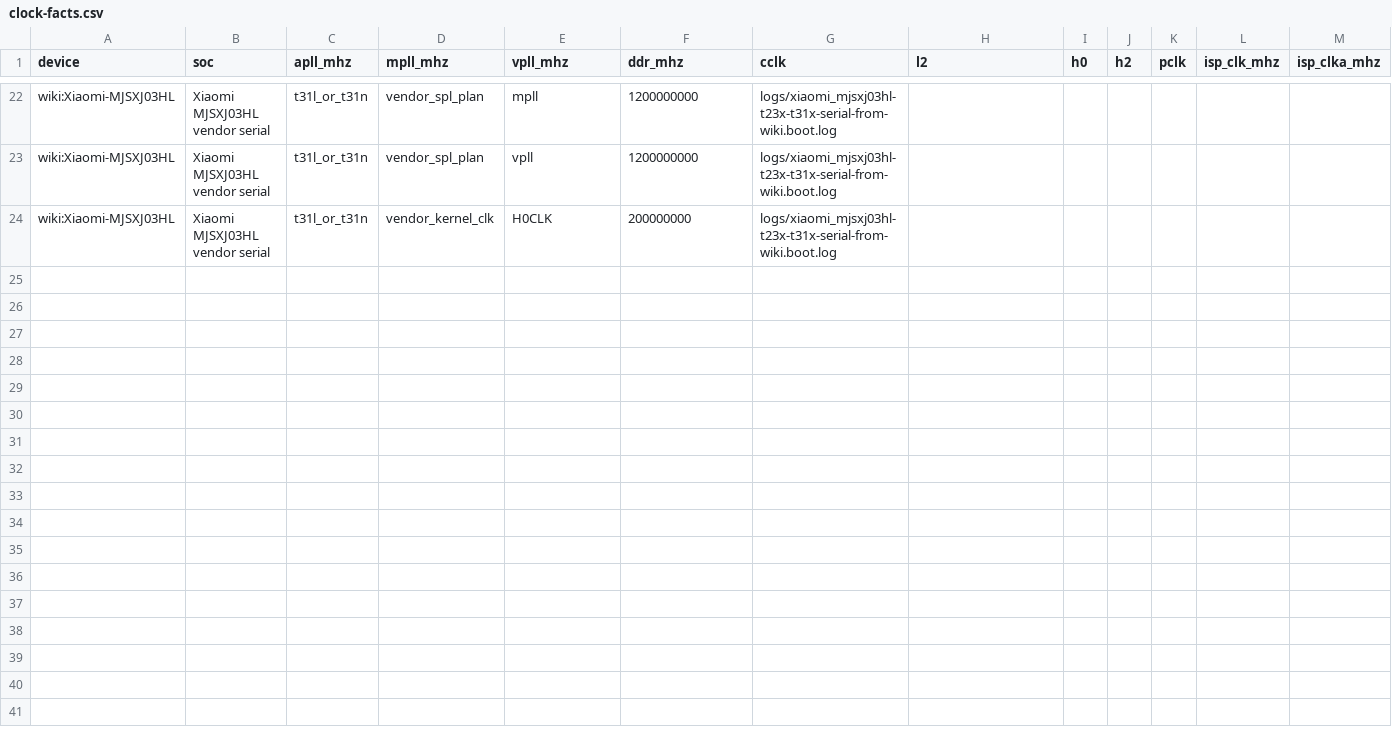
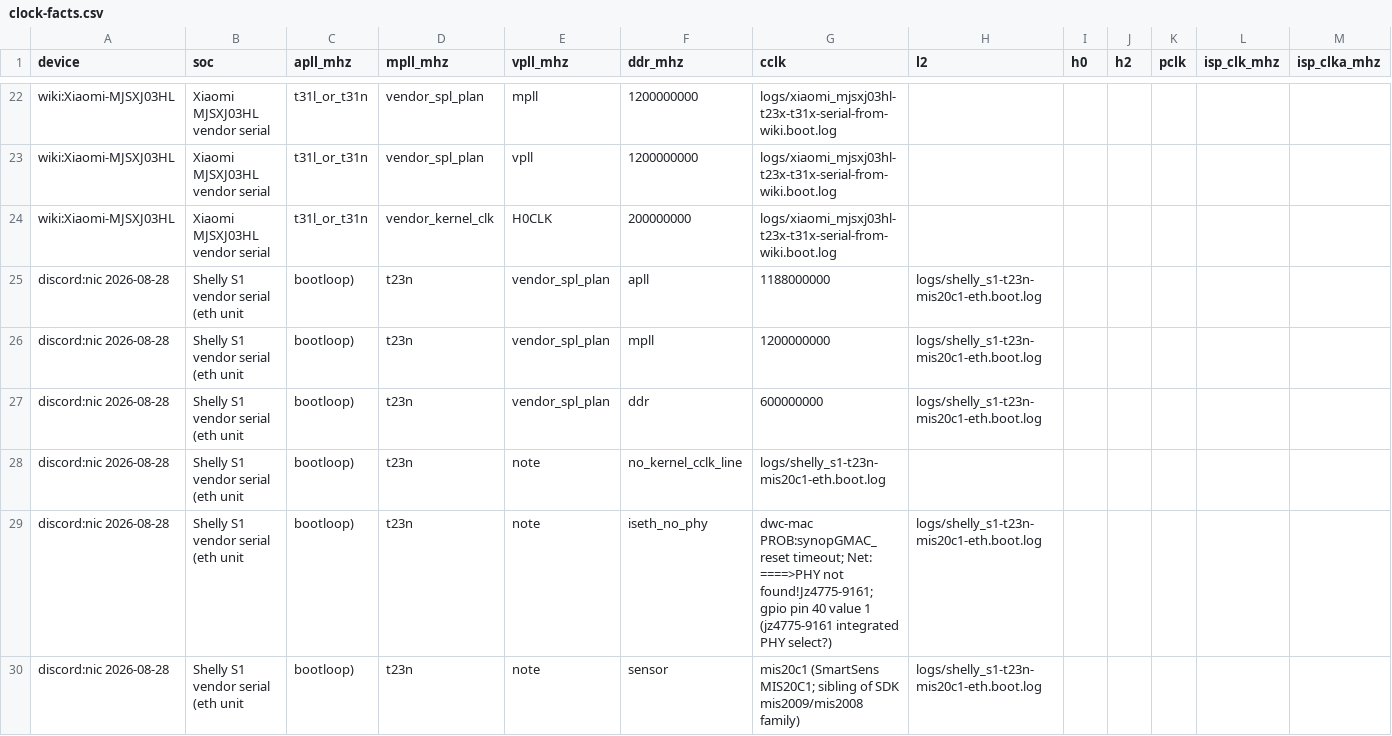
Before and after one commit to WLTB-Gino/ipc-firmware-logs, a CSV file: extracted/clock-facts.csv, drawn as a sheet; only a part is shown, gaps mark what is left out; rows hold the shown columns only; the diff names each change by its address in the sheet, - before the commit and + after, or states it on an @@ line.

Commit message:
Add Shelly S1 (T23N) vendor boot log: apll 1188 / mpll 1200 / DDR 600; eth variant bootloop (no wlan0); sensor mis20c1; no kernel CCLK line; integrated jz4775-9161 PHY select pin 40

```diff
--- a/extracted/clock-facts.csv
+++ b/extracted/clock-facts.csv
+row 25: discord:nic 2026-08-28 | Shelly S1 vendor serial (eth unit | bootloop) | t23n | vendor_spl_plan | apll | 1188000000 | logs/shelly_s1-t23n-mis20c1-eth.boot.log
+row 26: discord:nic 2026-08-28 | Shelly S1 vendor serial (eth unit | bootloop) | t23n | vendor_spl_plan | mpll | 1200000000 | logs/shelly_s1-t23n-mis20c1-eth.boot.log
+row 27: discord:nic 2026-08-28 | Shelly S1 vendor serial (eth unit | bootloop) | t23n | vendor_spl_plan | ddr | 600000000 | logs/shelly_s1-t23n-mis20c1-eth.boot.log
+row 28: discord:nic 2026-08-28 | Shelly S1 vendor serial (eth unit | bootloop) | t23n | note | no_kernel_cclk_line | logs/shelly_s1-t23n-mis20c1-eth.boot.log
+row 29: discord:nic 2026-08-28 | Shelly S1 vendor serial (eth unit | bootloop) | t23n | note | iseth_no_phy | dwc-mac PROB:synopGMAC_reset timeout; Net: ====>PHY not found!Jz4775-9161; gpio pin 40 value 1 (jz4775-9161 integrated PHY select?) | logs/shelly_s1-t23n-mis20c1-eth.boot.log
+row 30: discord:nic 2026-08-28 | Shelly S1 vendor serial (eth unit | bootloop) | t23n | note | sensor | mis20c1 (SmartSens MIS20C1; sibling of SDK mis2009/mis2008 family) | logs/shelly_s1-t23n-mis20c1-eth.boot.log
```
Also changed, not shown: 1 other file.
